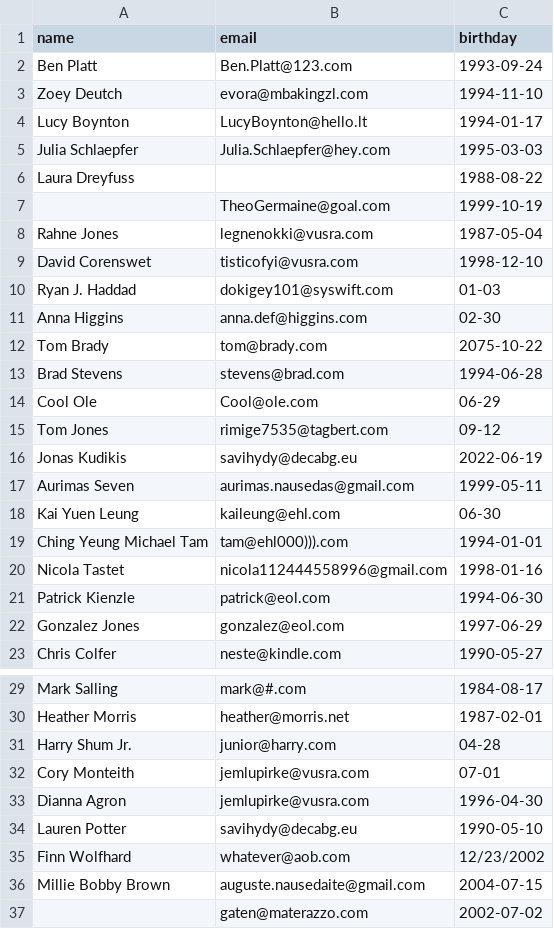
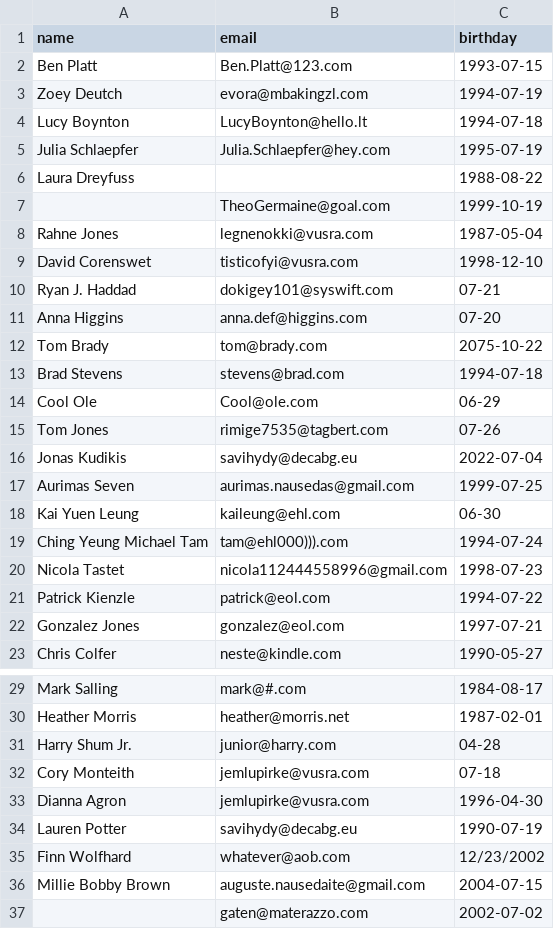
Before and after one commit to aurimas13/BirthdayReminderApp, a CSV file: Datasets/data_50.csv, drawn as a sheet; only a part is shown, gaps mark what is left out; the diff covers the shown part only.

```diff
--- a/Datasets/data_50.csv
+++ b/Datasets/data_50.csv
@@ -1,6 +1,6 @@
 name,email,birthday
-Ben Platt,Ben.Platt@123.com,1993-09-24
-Zoey Deutch,evora@mbakingzl.com,1994-11-10
-Lucy Boynton,LucyBoynton@hello.lt,1994-01-17
-Julia Schlaepfer,Julia.Schlaepfer@hey.com,1995-03-03
+Ben Platt,Ben.Platt@123.com,1993-07-15
+Zoey Deutch,evora@mbakingzl.com,1994-07-19
+Lucy Boynton,LucyBoynton@hello.lt,1994-07-18
+Julia Schlaepfer,Julia.Schlaepfer@hey.com,1995-07-19
 Laura Dreyfuss,,1988-08-22
@@ -9,15 +9,15 @@ Rahne Jones,legnenokki@vusra.com,1987-05-04
 David Corenswet,tisticofyi@vusra.com,1998-12-10
-Ryan J. Haddad,dokigey101@syswift.com,01-03
-Anna Higgins,anna.def@higgins.com,02-30
+Ryan J. Haddad,dokigey101@syswift.com,07-21
+Anna Higgins,anna.def@higgins.com,07-20
 Tom Brady,tom@brady.com,2075-10-22
-Brad Stevens,stevens@brad.com,1994-06-28
+Brad Stevens,stevens@brad.com,1994-07-18
 Cool Ole,Cool@ole.com,06-29
-Tom Jones,rimige7535@tagbert.com,09-12
-Jonas Kudikis,savihydy@decabg.eu,2022-06-19
-Aurimas Seven,aurimas.nausedas@gmail.com,1999-05-11
+Tom Jones,rimige7535@tagbert.com,07-26
+Jonas Kudikis,savihydy@decabg.eu,2022-07-04
+Aurimas Seven,aurimas.nausedas@gmail.com,1999-07-25
 Kai Yuen Leung,kaileung@ehl.com,06-30
-Ching Yeung Michael Tam,tam@ehl000))).com,1994-01-01
-Nicola Tastet,nicola112444558996@gmail.com,1998-01-16
-Patrick Kienzle,patrick@eol.com,1994-06-30
-Gonzalez Jones,gonzalez@eol.com,1997-06-29
+Ching Yeung Michael Tam,tam@ehl000))).com,1994-07-24
+Nicola Tastet,nicola112444558996@gmail.com,1998-07-23
+Patrick Kienzle,patrick@eol.com,1994-07-22
+Gonzalez Jones,gonzalez@eol.com,1997-07-21
 Chris Colfer,neste@kindle.com,1990-05-27
@@ -31,5 +31,5 @@ Heather Morris,heather@morris.net,1987-02-01
 Harry Shum Jr.,junior@harry.com,04-28
-Cory Monteith,jemlupirke@vusra.com,07-01
+Cory Monteith,jemlupirke@vusra.com,07-18
 Dianna Agron,jemlupirke@vusra.com,1996-04-30
-Lauren Potter,savihydy@decabg.eu,1990-05-10
+Lauren Potter,savihydy@decabg.eu,1990-07-19
 Finn Wolfhard,whatever@aob.com,12/23/2002
```
Also changed, not shown: 8 edited cells elsewhere in this file, Datasets/data_20.csv, Datasets/data_80.csv.
